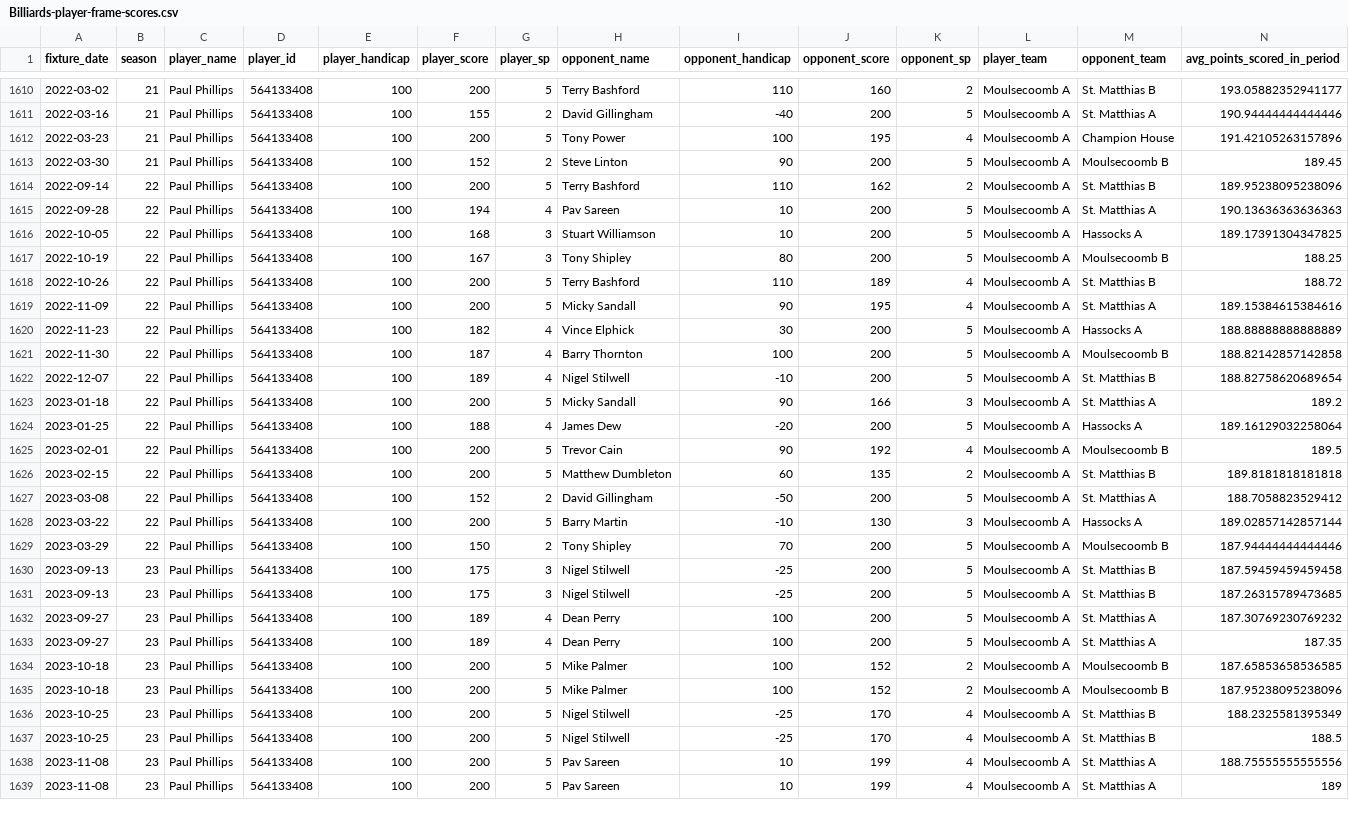
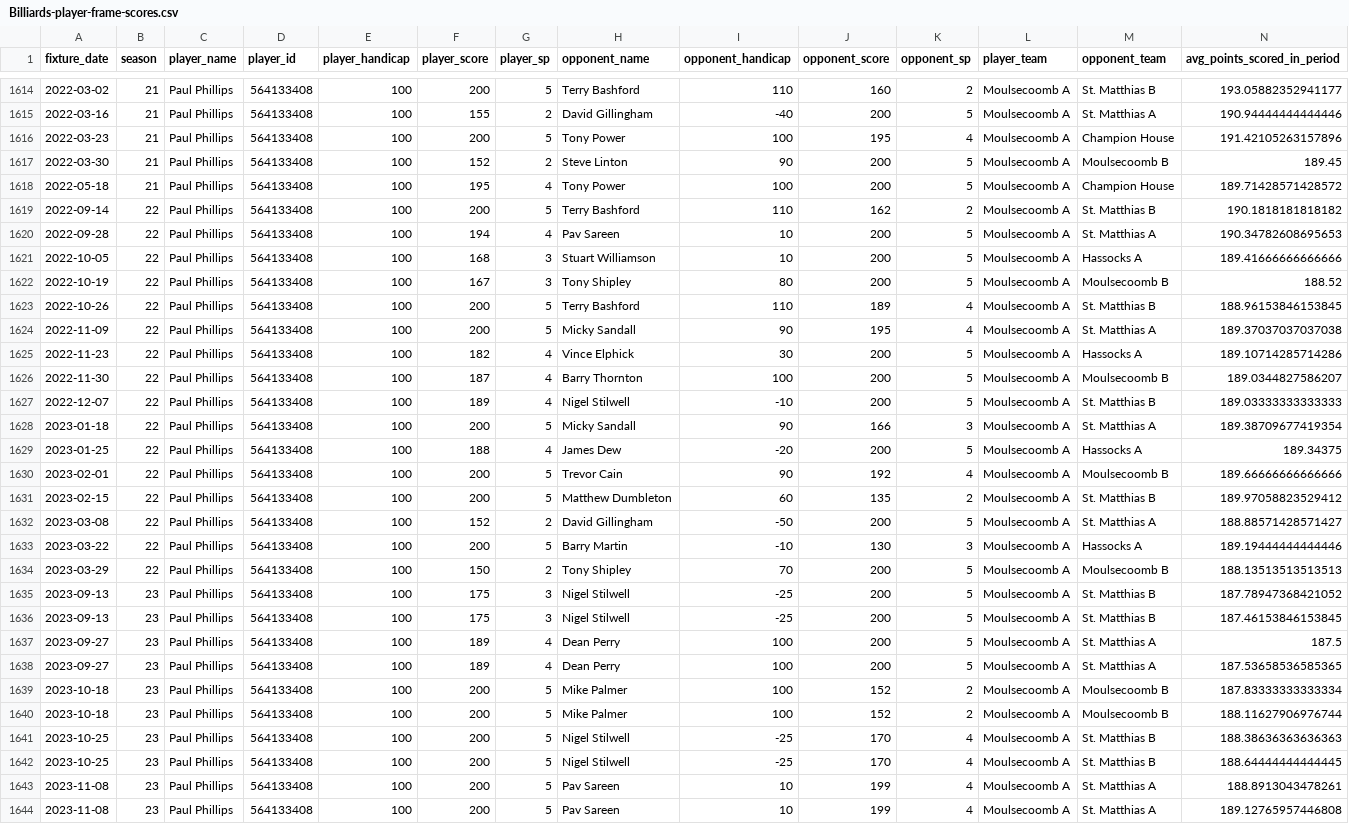
Before and after one commit to sheepworrier/bhdbsl, a CSV file: Google Data Studio Outputs/Billiards-player-frame-scores.csv, drawn as a sheet; only a part is shown, gaps mark what is left out; addresses are those after the commit; rows hold the shown columns only; the diff covers the shown part only; the diff names each change by its address in the sheet, - before the commit and + after, or states it on an @@ line.

Commit message:
Add missing result from 21-22 which was played much later than the other matches

```diff
--- a/Google Data Studio Outputs/Billiards-player-frame-scores.csv
+++ b/Google Data Studio Outputs/Billiards-player-frame-scores.csv
+row 1618: 2022-05-18 | 21 | Paul Phillips | 564133408 | 100 | 195 | 4 | Tony Power | 100 | 200 | 5 | Moulsecoomb A | Champion House | 189.71428571428572
-N1619 (avg_points_scored_in_period): 189.95238095238096
+N1619 (avg_points_scored_in_period): 190.1818181818182
-N1620 (avg_points_scored_in_period): 190.13636363636363
+N1620 (avg_points_scored_in_period): 190.34782608695653
-N1621 (avg_points_scored_in_period): 189.17391304347825
+N1621 (avg_points_scored_in_period): 189.41666666666666
-N1622 (avg_points_scored_in_period): 188.25
+N1622 (avg_points_scored_in_period): 188.52
-N1623 (avg_points_scored_in_period): 188.72
+N1623 (avg_points_scored_in_period): 188.96153846153845
-N1624 (avg_points_scored_in_period): 189.15384615384616
+N1624 (avg_points_scored_in_period): 189.37037037037038
-N1625 (avg_points_scored_in_period): 188.88888888888889
+N1625 (avg_points_scored_in_period): 189.10714285714286
-N1626 (avg_points_scored_in_period): 188.82142857142858
+N1626 (avg_points_scored_in_period): 189.0344827586207
-N1627 (avg_points_scored_in_period): 188.82758620689654
+N1627 (avg_points_scored_in_period): 189.03333333333333
-N1628 (avg_points_scored_in_period): 189.2
+N1628 (avg_points_scored_in_period): 189.38709677419354
-N1629 (avg_points_scored_in_period): 189.16129032258064
+N1629 (avg_points_scored_in_period): 189.34375
-N1630 (avg_points_scored_in_period): 189.5
+N1630 (avg_points_scored_in_period): 189.66666666666666
-N1631 (avg_points_scored_in_period): 189.8181818181818
+N1631 (avg_points_scored_in_period): 189.97058823529412
-N1632 (avg_points_scored_in_period): 188.7058823529412
+N1632 (avg_points_scored_in_period): 188.88571428571427
-N1633 (avg_points_scored_in_period): 189.02857142857144
+N1633 (avg_points_scored_in_period): 189.19444444444446
-N1634 (avg_points_scored_in_period): 187.94444444444446
+N1634 (avg_points_scored_in_period): 188.13513513513513
-N1635 (avg_points_scored_in_period): 187.59459459459458
+N1635 (avg_points_scored_in_period): 187.78947368421052
-N1636 (avg_points_scored_in_period): 187.26315789473685
+N1636 (avg_points_scored_in_period): 187.46153846153845
-N1637 (avg_points_scored_in_period): 187.30769230769232
+N1637 (avg_points_scored_in_period): 187.5
-N1638 (avg_points_scored_in_period): 187.35
+N1638 (avg_points_scored_in_period): 187.53658536585365
-N1639 (avg_points_scored_in_period): 187.65853658536585
+N1639 (avg_points_scored_in_period): 187.83333333333334
-N1640 (avg_points_scored_in_period): 187.95238095238096
+N1640 (avg_points_scored_in_period): 188.11627906976744
-N1641 (avg_points_scored_in_period): 188.2325581395349
+N1641 (avg_points_scored_in_period): 188.38636363636363
-N1642 (avg_points_scored_in_period): 188.5
+N1642 (avg_points_scored_in_period): 188.64444444444445
-N1643 (avg_points_scored_in_period): 188.75555555555556
+N1643 (avg_points_scored_in_period): 188.8913043478261
-N1644 (avg_points_scored_in_period): 189
+N1644 (avg_points_scored_in_period): 189.12765957446808
```
Also changed, not shown: 5 added rows and 47 edited cells elsewhere in this file, Billiards-frame-scores.csv, Billiards-match-scores.csv.
